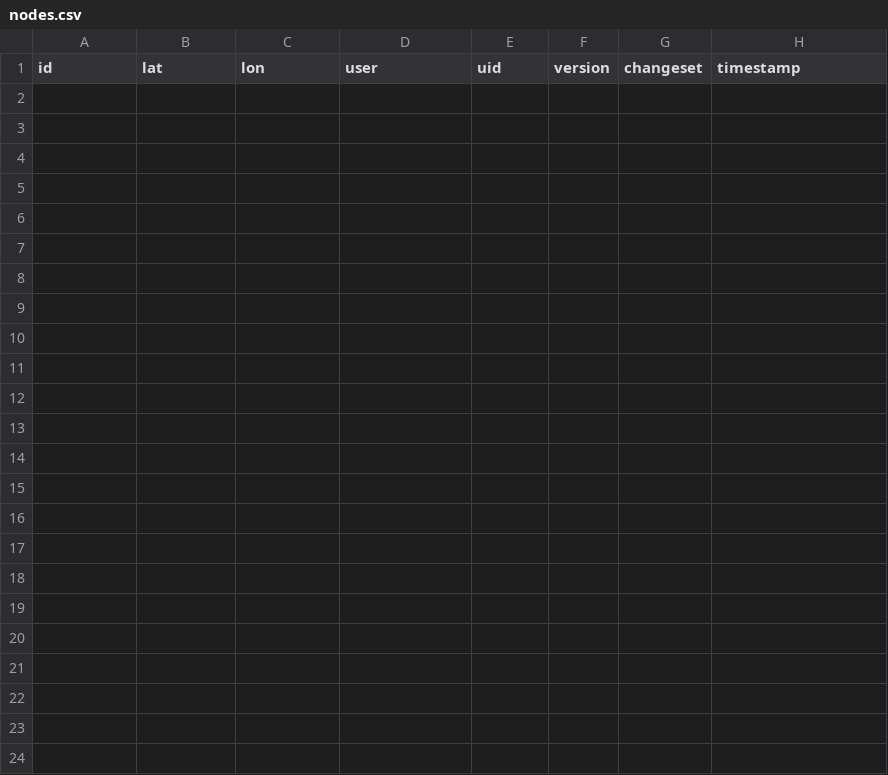
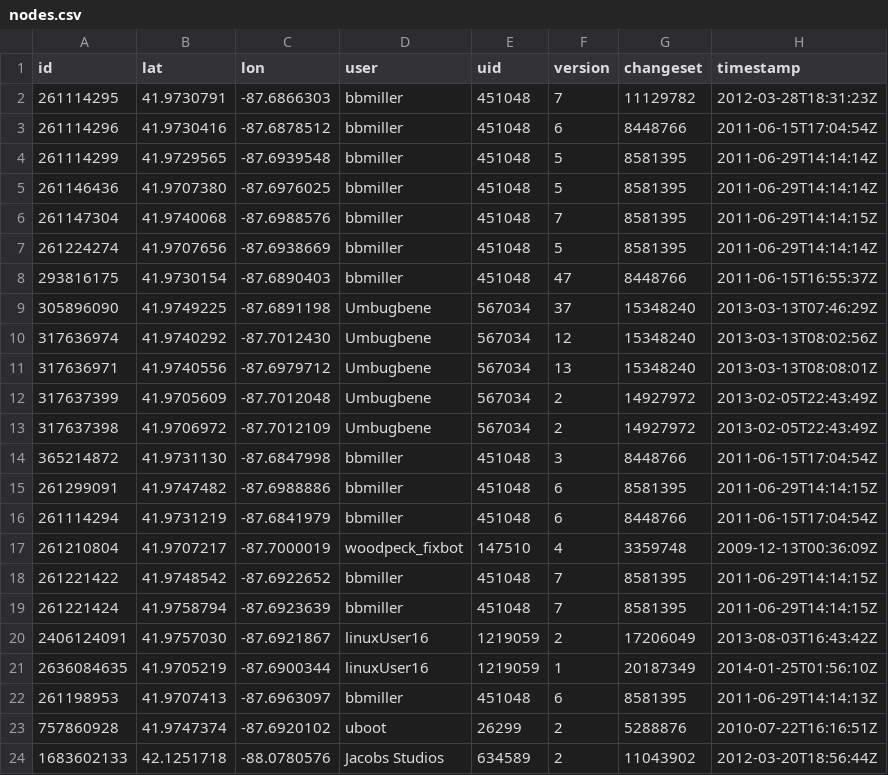
Before and after one commit to sirlaxalot24/mongoDB_lesson_1_2429, a CSV file: py2.7go/SQL/ChiOpen/Example/nodes.csv, drawn as a sheet.

```diff
--- a/py2.7go/SQL/ChiOpen/Example/nodes.csv
+++ b/py2.7go/SQL/ChiOpen/Example/nodes.csv
@@ -1 +1,24 @@
 id,lat,lon,user,uid,version,changeset,timestamp
+261114295,41.9730791,-87.6866303,bbmiller,451048,7,11129782,2012-03-28T18:31:23Z
+261114296,41.9730416,-87.6878512,bbmiller,451048,6,8448766,2011-06-15T17:04:54Z
+261114299,41.9729565,-87.6939548,bbmiller,451048,5,8581395,2011-06-29T14:14:14Z
+261146436,41.9707380,-87.6976025,bbmiller,451048,5,8581395,2011-06-29T14:14:14Z
+261147304,41.9740068,-87.6988576,bbmiller,451048,7,8581395,2011-06-29T14:14:15Z
+261224274,41.9707656,-87.6938669,bbmiller,451048,5,8581395,2011-06-29T14:14:14Z
+293816175,41.9730154,-87.6890403,bbmiller,451048,47,8448766,2011-06-15T16:55:37Z
+305896090,41.9749225,-87.6891198,Umbugbene,567034,37,15348240,2013-03-13T07:46:29Z
+317636974,41.9740292,-87.7012430,Umbugbene,567034,12,15348240,2013-03-13T08:02:56Z
+317636971,41.9740556,-87.6979712,Umbugbene,567034,13,15348240,2013-03-13T08:08:01Z
+317637399,41.9705609,-87.7012048,Umbugbene,567034,2,14927972,2013-02-05T22:43:49Z
+317637398,41.9706972,-87.7012109,Umbugbene,567034,2,14927972,2013-02-05T22:43:49Z
+365214872,41.9731130,-87.6847998,bbmiller,451048,3,8448766,2011-06-15T17:04:54Z
+261299091,41.9747482,-87.6988886,bbmiller,451048,6,8581395,2011-06-29T14:14:15Z
+261114294,41.9731219,-87.6841979,bbmiller,451048,6,8448766,2011-06-15T17:04:54Z
+261210804,41.9707217,-87.7000019,woodpeck_fixbot,147510,4,3359748,2009-12-13T00:36:09Z
+261221422,41.9748542,-87.6922652,bbmiller,451048,7,8581395,2011-06-29T14:14:15Z
+261221424,41.9758794,-87.6923639,bbmiller,451048,7,8581395,2011-06-29T14:14:15Z
+2406124091,41.9757030,-87.6921867,linuxUser16,1219059,2,17206049,2013-08-03T16:43:42Z
+2636084635,41.9705219,-87.6900344,linuxUser16,1219059,1,20187349,2014-01-25T01:56:10Z
+261198953,41.9707413,-87.6963097,bbmiller,451048,6,8581395,2011-06-29T14:14:13Z
+757860928,41.9747374,-87.6920102,uboot,26299,2,5288876,2010-07-22T16:16:51Z
+1683602133,42.1251718,-88.0780576,Jacobs Studios,634589,2,11043902,2012-03-20T18:56:44Z
```
Also changed, not shown: py2.7go/SQL/ChiOpen/Example/ways_nodes.csv, 22 other files.
